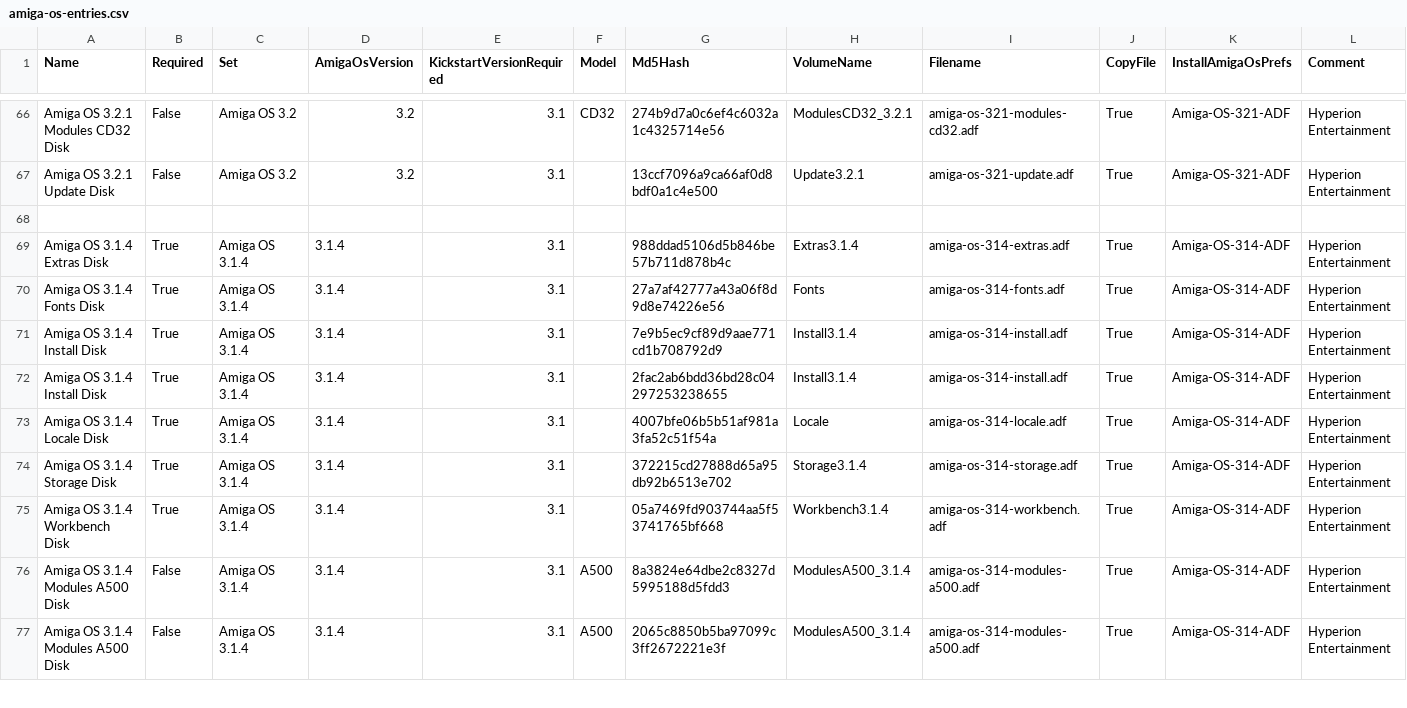
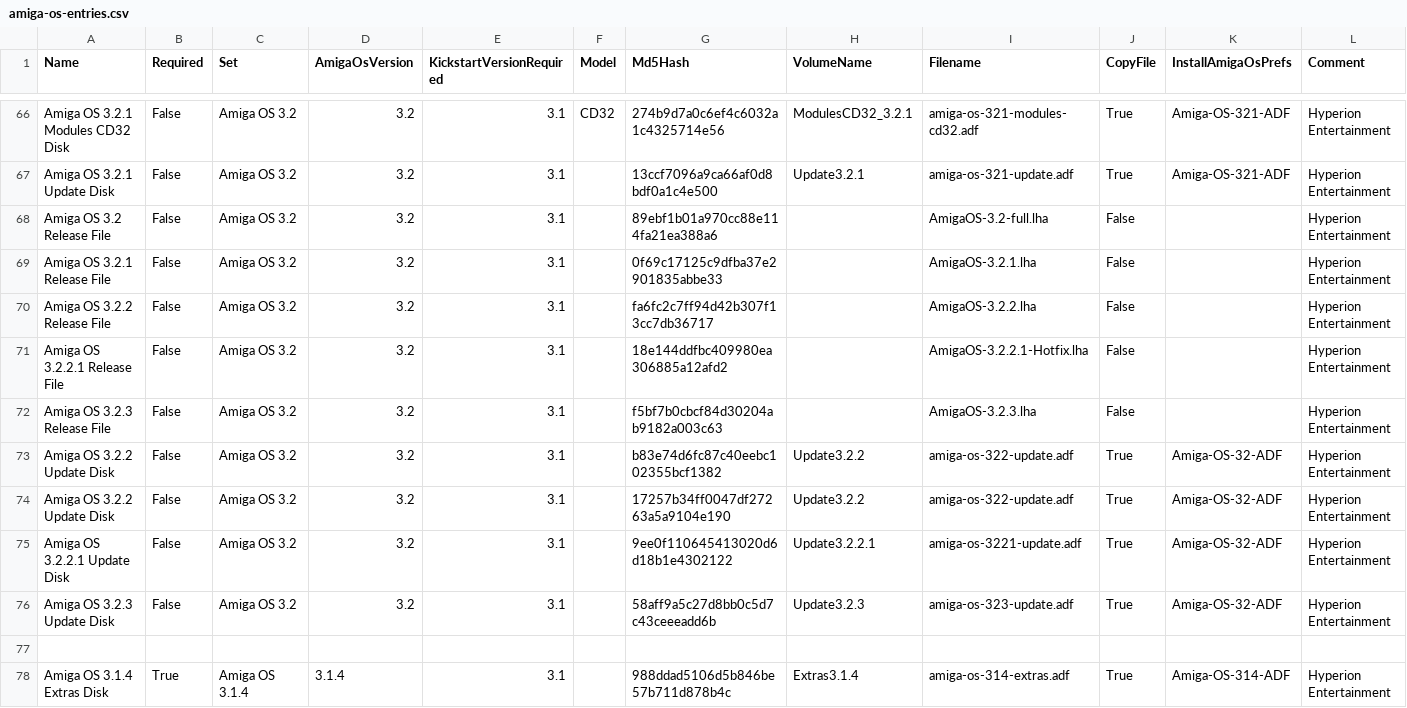
Before and after one commit to DavidZinAZ/hstwb-installer-modernized, a CSV file: data/amiga-os-entries.csv, drawn as a sheet; only a part is shown, gaps mark what is left out; the shorter side is filled out with more unchanged rows.

Commit message:
Add host media catalog recognition for AmigaOS 3.2.2, 3.2.2.1 and 3.2.3
Adds 3.2.x release archives and update ADFs to the AmigaOS media catalog
so the manifest-driven state writer and the qualified Install-Update-3.2.x
execution layer can be reached by real licensed media.

- 5 archive rows (Md5Hash from data/release-manifest.json ArchiveIdentity,
  CopyFile=False, no prefs trigger) so GetFileHashes MD5 matching makes
  release archives recognizable; enables the existing state JSON writer.
- 4 update ADF rows (Update3.2.2 dual-hash precedent from 3.1.4 modules,
  Update3.2.2.1 hotfix, Update3.2.3) with the exact filenames, volume
  names and CopyFile=True contract Install-Adf-3.2.x requires.
- tests/test_amiga_os_32x_media.py: schema/CRLF pins, manifest<->catalog
  consistency, execution-contract coverage, multi-hash pattern, no
  3.2.2.1->3.2.3 edge, legacy 3.2/3.2.1 row and marker preservation,
  pwsh functional recognition against licensed media (auto-skip).

No changes to run.ps1, modules, manifest, or AmigaDOS execution layer.
No copyrighted media committed.

```diff
--- a/data/amiga-os-entries.csv
+++ b/data/amiga-os-entries.csv
@@ -67,2 +67,11 @@ Amiga OS 3.2.1 Modules CD32 Disk;False;Amiga OS 3.2;3.2;3.1;CD32;274b9d7a0c6ef4c
 Amiga OS 3.2.1 Update Disk;False;Amiga OS 3.2;3.2;3.1;;13ccf7096a9ca66af0d8bdf0a1c4e500;Update3.2.1;amiga-os-321-update.adf;True;Amiga-OS-321-ADF;Hyperion Entertainment
+Amiga OS 3.2 Release File;False;Amiga OS 3.2;3.2;3.1;;89ebf1b01a970cc88e114fa21ea388a6;;AmigaOS-3.2-full.lha;False;;Hyperion Entertainment
+Amiga OS 3.2.1 Release File;False;Amiga OS 3.2;3.2;3.1;;0f69c17125c9dfba37e2901835abbe33;;AmigaOS-3.2.1.lha;False;;Hyperion Entertainment
+Amiga OS 3.2.2 Release File;False;Amiga OS 3.2;3.2;3.1;;fa6fc2c7ff94d42b307f13cc7db36717;;AmigaOS-3.2.2.lha;False;;Hyperion Entertainment
+Amiga OS 3.2.2.1 Release File;False;Amiga OS 3.2;3.2;3.1;;18e144ddfbc409980ea306885a12afd2;;AmigaOS-3.2.2.1-Hotfix.lha;False;;Hyperion Entertainment
+Amiga OS 3.2.3 Release File;False;Amiga OS 3.2;3.2;3.1;;f5bf7b0cbcf84d30204ab9182a003c63;;AmigaOS-3.2.3.lha;False;;Hyperion Entertainment
+Amiga OS 3.2.2 Update Disk;False;Amiga OS 3.2;3.2;3.1;;b83e74d6fc87c40eebc102355bcf1382;Update3.2.2;amiga-os-322-update.adf;True;Amiga-OS-32-ADF;Hyperion Entertainment
+Amiga OS 3.2.2 Update Disk;False;Amiga OS 3.2;3.2;3.1;;17257b34ff0047df27263a5a9104e190;Update3.2.2;amiga-os-322-update.adf;True;Amiga-OS-32-ADF;Hyperion Entertainment
+Amiga OS 3.2.2.1 Update Disk;False;Amiga OS 3.2;3.2;3.1;;9ee0f110645413020d6d18b1e4302122;Update3.2.2.1;amiga-os-3221-update.adf;True;Amiga-OS-32-ADF;Hyperion Entertainment
+Amiga OS 3.2.3 Update Disk;False;Amiga OS 3.2;3.2;3.1;;58aff9a5c27d8bb0c5d7c43ceeeadd6b;Update3.2.3;amiga-os-323-update.adf;True;Amiga-OS-32-ADF;Hyperion Entertainment
 
```
Also changed, not shown: 1 other file.
